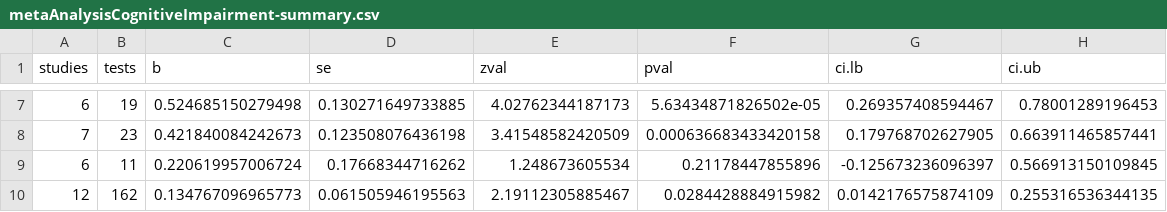
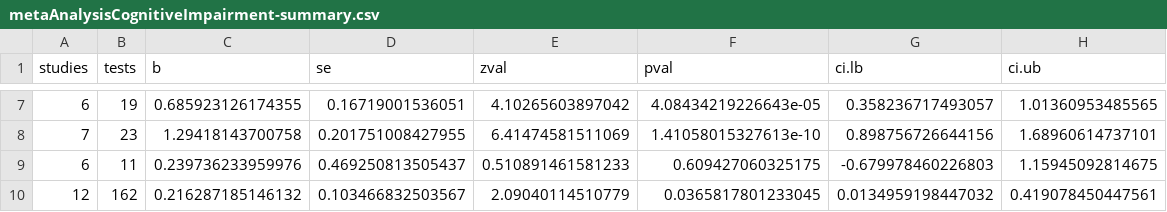
Before and after one commit to benjamin-chan/CogImpAfterBreastCaACT, a CSV file: Output/metaAnalysisCognitiveImpairment-summary.csv, drawn as a sheet; only a part is shown, gaps mark what is left out; the diff covers the shown part only.

```diff
--- a/Output/metaAnalysisCognitiveImpairment-summary.csv
+++ b/Output/metaAnalysisCognitiveImpairment-summary.csv
@@ -7,4 +7,4 @@
-6,19,0.524685150279498,0.130271649733885,4.02762344187173,5.63434871826502e-05,0.269357408594467,0.78001289196453
-7,23,0.421840084242673,0.123508076436198,3.41548582420509,0.000636683433420158,0.179768702627905,0.663911465857441
-6,11,0.220619957006724,0.17668344716262,1.248673605534,0.21178447855896,-0.125673236096397,0.566913150109845
-12,162,0.134767096965773,0.061505946195563,2.19112305885467,0.0284428884915982,0.0142176575874109,0.255316536344135
+6,19,0.685923126174355,0.16719001536051,4.10265603897042,4.08434219226643e-05,0.358236717493057,1.01360953485565
+7,23,1.29418143700758,0.201751008427955,6.41474581511069,1.41058015327613e-10,0.898756726644156,1.68960614737101
+6,11,0.239736233959976,0.469250813505437,0.510891461581233,0.609427060325175,-0.679978460226803,1.15945092814675
+12,162,0.216287185146132,0.103466832503567,2.09040114510779,0.0365817801233045,0.0134959198447032,0.419078450447561
```
Also changed, not shown: 30 edited cells elsewhere in this file, Output/metaAnalysisCognitiveImpairment-Data.csv, Output/metaAnalysisCognitiveImpairment-domainEstimates.csv, 15 other files.
